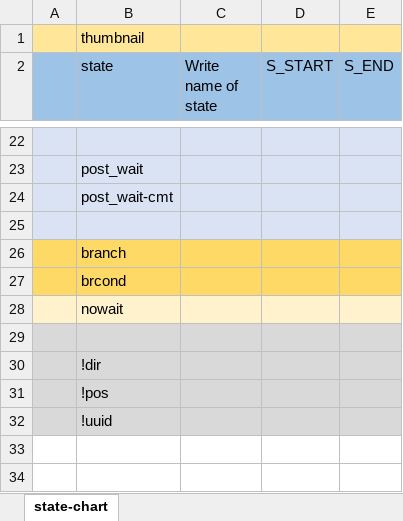
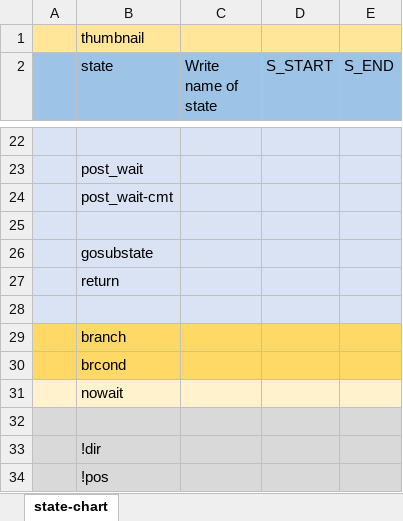
Before and after one commit to NNNIC/psgg-starter-kit, an Excel workbook: starterkit/c-sharp-unity/__PREFIX__Control.xlsx, sheet state-chart, drawn as a sheet; only a part is shown, gaps mark what is left out; the shorter side is filled out with more unchanged rows; values as stored, in another font and other column widths than the file's, no borders; the diff names each change by its address in the sheet, - before the commit and + after, or states it on an @@ line.

Commit message:
c-sharp-unityにサブルーチン機能追加

```diff
--- a/starterkit/c-sharp-unity/__PREFIX__Control.xlsx (sheet state-chart)
+++ b/starterkit/c-sharp-unity/__PREFIX__Control.xlsx (sheet state-chart)
+row 26:  | gosubstate
+row 27:  | return
+row 28: (empty)
```
Also changed, not shown: 4 other files.
